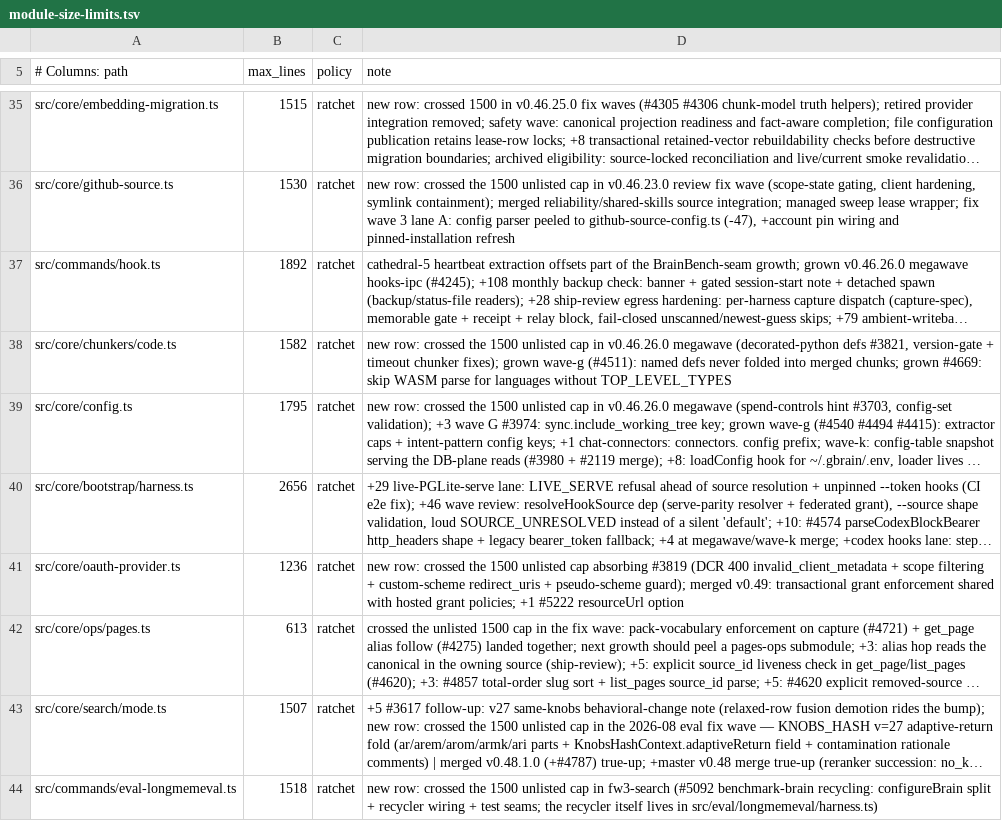
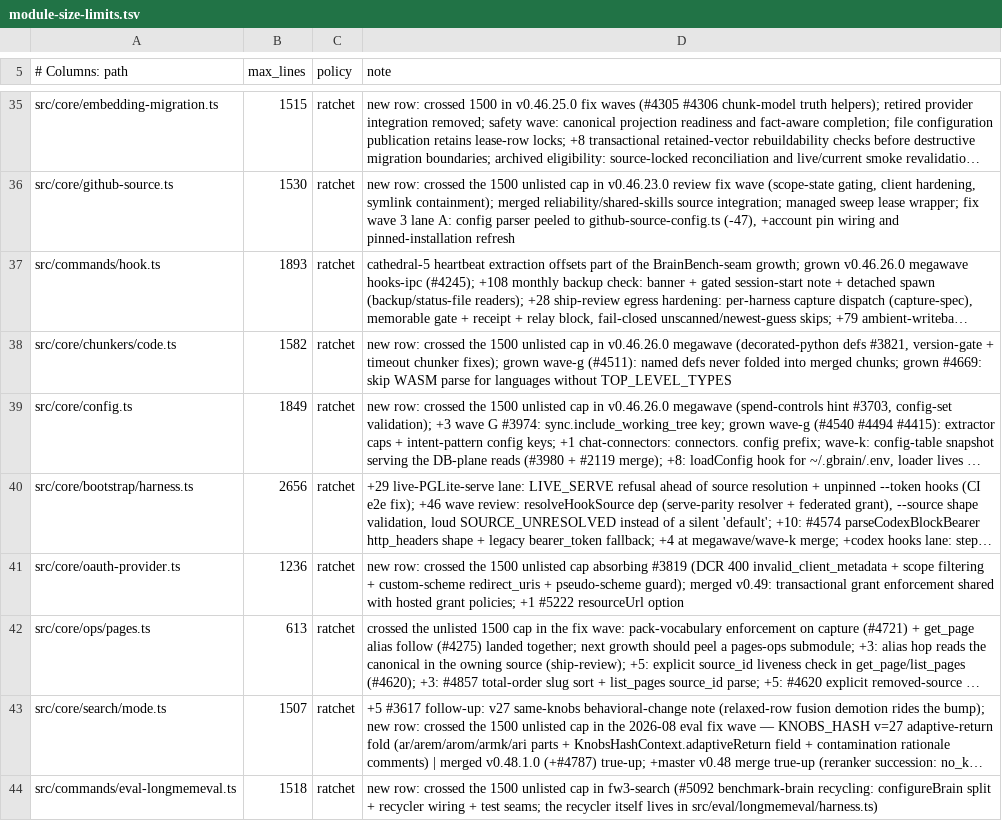
Before and after one commit to Masashi-Ono0611/gbrain, a TSV file: scripts/module-size-limits.tsv, drawn as a sheet; only a part is shown, gaps mark what is left out; long unchanged cells end in …; the diff covers the shown part only; the diff names each change by its address in the sheet, - before the commit and + after, or states it on an @@ line.

```diff
--- a/scripts/module-size-limits.tsv
+++ b/scripts/module-size-limits.tsv
-B37 (max_lines): 1892
+B37 (max_lines): 1893
-B39 (max_lines): 1795
+B39 (max_lines): 1849
```
Also changed, not shown: 12 edited cells elsewhere in this file, scripts/structural-suites.tsv, 4 other files.
